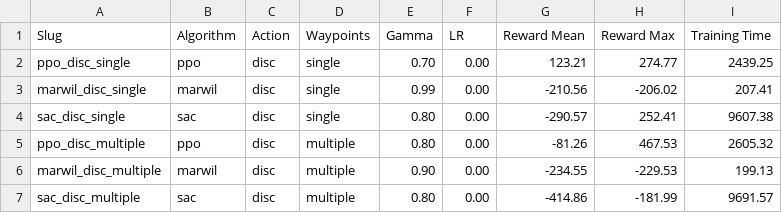
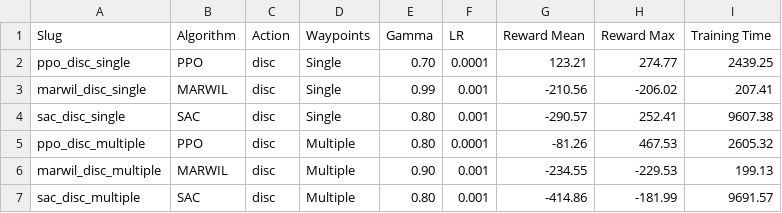
Before and after one commit to seaniboi-prog/DRL-Multi-Drone-Navigation, a CSV file: Tables/trimmed_data/obj1_tune_disc.csv, drawn as a sheet.

```diff
--- a/Tables/trimmed_data/obj1_tune_disc.csv
+++ b/Tables/trimmed_data/obj1_tune_disc.csv
@@ -1,7 +1,7 @@
 Slug,Algorithm,Action,Waypoints,Gamma,LR,Reward Mean,Reward Max,Training Time
-ppo_disc_single,ppo,disc,single,0.70,0.00,123.21,274.77,2439.25
-marwil_disc_single,marwil,disc,single,0.99,0.00,-210.56,-206.02,207.41
-sac_disc_single,sac,disc,single,0.80,0.00,-290.57,252.41,9607.38
-ppo_disc_multiple,ppo,disc,multiple,0.80,0.00,-81.26,467.53,2605.32
-marwil_disc_multiple,marwil,disc,multiple,0.90,0.00,-234.55,-229.53,199.13
-sac_disc_multiple,sac,disc,multiple,0.80,0.00,-414.86,-181.99,9691.57
+ppo_disc_single,PPO,disc,Single,0.70,0.0001,123.21,274.77,2439.25
+marwil_disc_single,MARWIL,disc,Single,0.99,0.001,-210.56,-206.02,207.41
+sac_disc_single,SAC,disc,Single,0.80,0.001,-290.57,252.41,9607.38
+ppo_disc_multiple,PPO,disc,Multiple,0.80,0.0001,-81.26,467.53,2605.32
+marwil_disc_multiple,MARWIL,disc,Multiple,0.90,0.001,-234.55,-229.53,199.13
+sac_disc_multiple,SAC,disc,Multiple,0.80,0.001,-414.86,-181.99,9691.57
```
Also changed, not shown: Tables/trimmed_data/obj2_mtsp_2.csv, Tables/trimmed_data/obj2_mtsp_3.csv, 6 other files.
